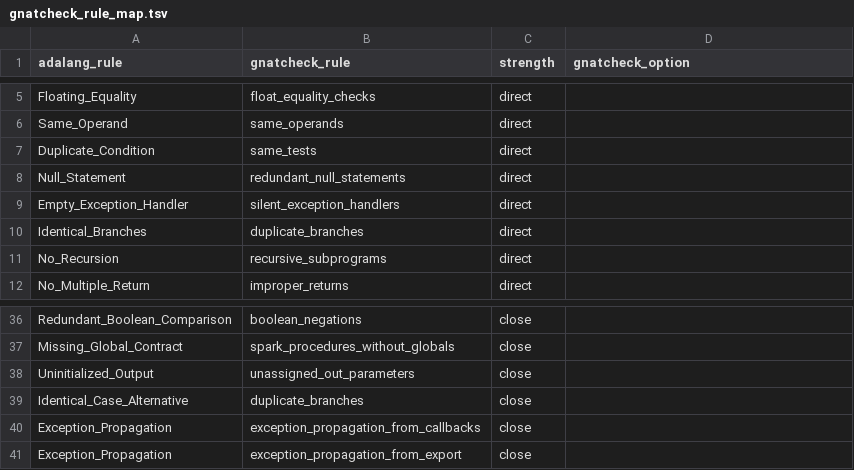
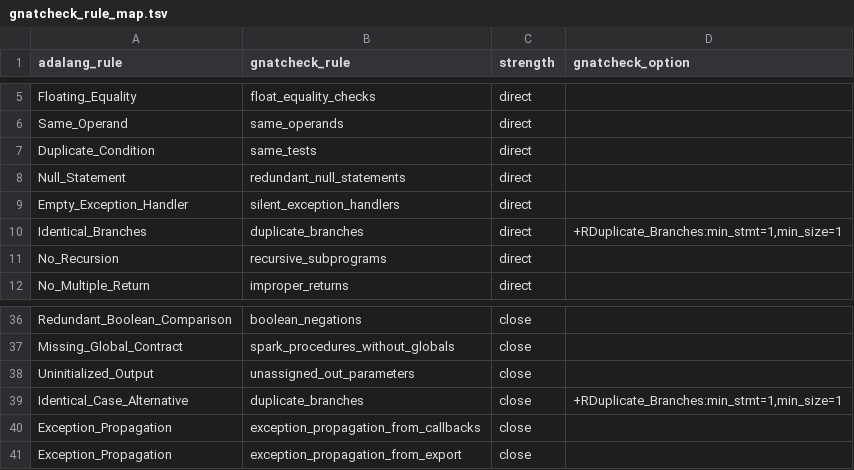
Before and after one commit to mmartign/AdaLang_Analyzer, a TSV file: benchmarks/gnatcheck_rule_map.tsv, drawn as a sheet; only a part is shown, gaps mark what is left out.

```diff
--- a/benchmarks/gnatcheck_rule_map.tsv
+++ b/benchmarks/gnatcheck_rule_map.tsv
@@ -9,3 +9,3 @@ Null_Statement	redundant_null_statements	direct
 Empty_Exception_Handler	silent_exception_handlers	direct
-Identical_Branches	duplicate_branches	direct
+Identical_Branches	duplicate_branches	direct	+RDuplicate_Branches:min_stmt=1,min_size=1
 No_Recursion	recursive_subprograms	direct
@@ -38,3 +38,3 @@ Missing_Global_Contract	spark_procedures_without_globals	close
 Uninitialized_Output	unassigned_out_parameters	close
-Identical_Case_Alternative	duplicate_branches	close
+Identical_Case_Alternative	duplicate_branches	close	+RDuplicate_Branches:min_stmt=1,min_size=1
 Exception_Propagation	exception_propagation_from_callbacks	close
```
Also changed, not shown: quality/known_analysis_issues.tsv, quality/precision_corpus.tsv, 54 other files.
